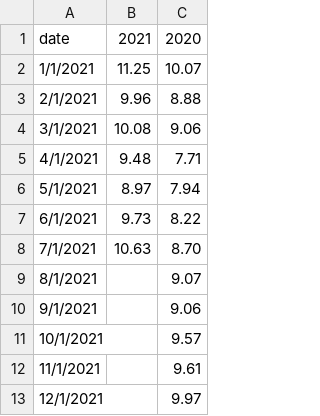
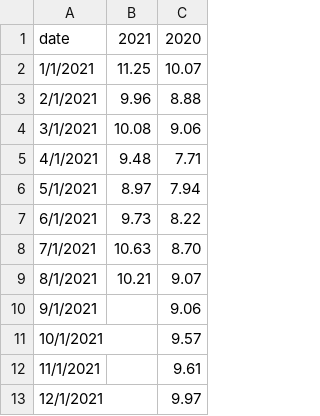
Before and after one commit to ForumEnergiiPL/miesiecznik, a CSV file: emis.csv, drawn as a sheet.

Commit message:
Update emis.csv

```diff
--- a/emis.csv
+++ b/emis.csv
@@ -8,3 +8,3 @@ date,2021,2020
 7/1/2021, 10.63 , 8.70
-8/1/2021,  , 9.07
+8/1/2021, 10.21 , 9.07
 9/1/2021,  , 9.06
```
